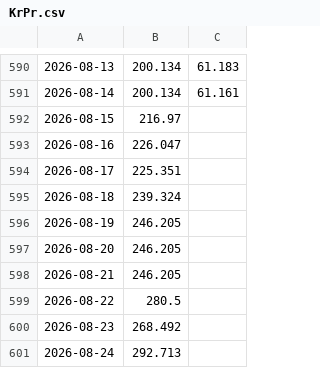
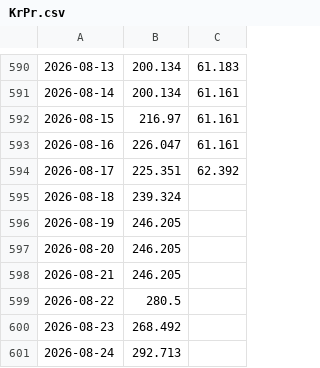
Before and after one commit to Economics-SP-V/Test, a CSV file: Produkte/Preise/KrPr.csv, drawn as a sheet; only a part is shown, gaps mark what is left out; the diff names each change by its address in the sheet, - before the commit and + after, or states it on an @@ line.

```diff
--- a/Produkte/Preise/KrPr.csv
+++ b/Produkte/Preise/KrPr.csv
-C592:C593: (empty)
+C592:C593: 61.161
-C594: (empty)
+C594: 62.392
```
Also changed, not shown: Produkte/Preise/Preise.csv, 2 other files.
